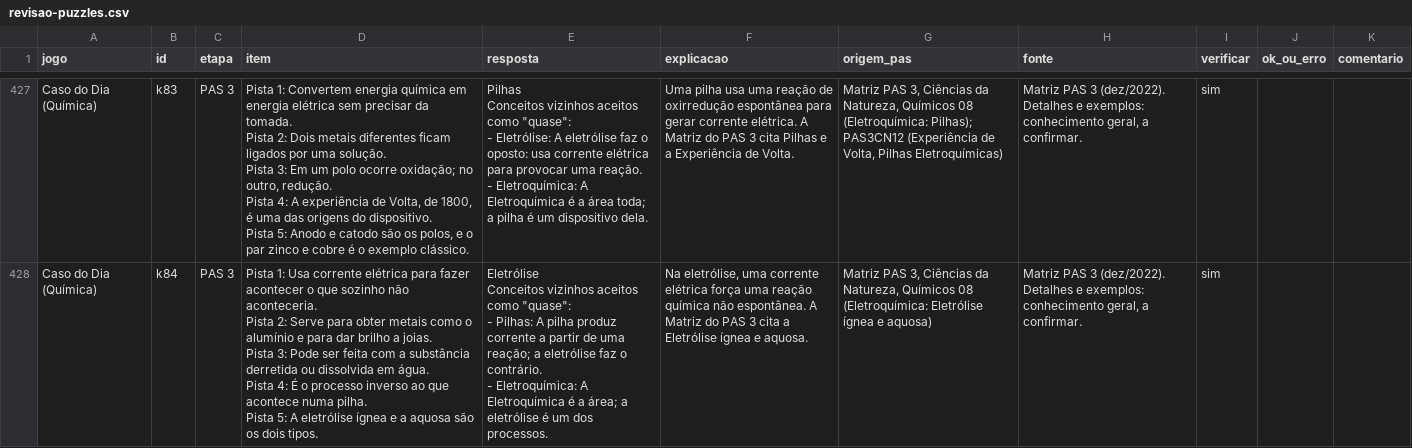
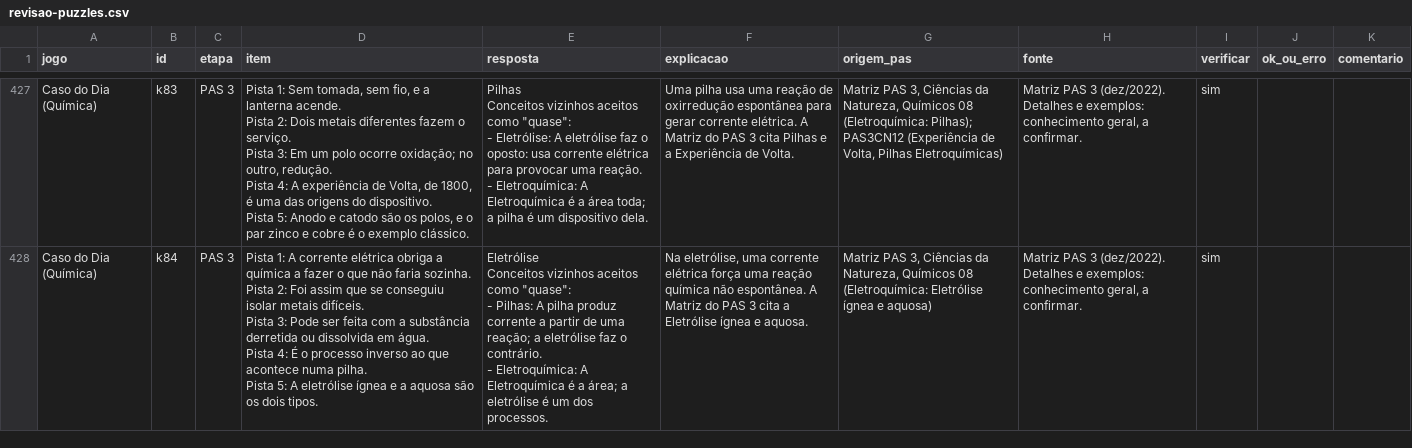
Before and after one commit to Lucashfcou/sentido-unb, a CSV file: revisao/revisao-puzzles.csv, drawn as a sheet; only a part is shown, gaps mark what is left out; ↵ is a line break in a cell; the diff covers the shown part only; the diff names each change by its address in the sheet, - before the commit and + after, or states it on an @@ line.

```diff
--- a/revisao/revisao-puzzles.csv
+++ b/revisao/revisao-puzzles.csv
-D427 (item): Pista 1: Convertem energia química em energia elétrica sem precisar da tomada. ↵ Pista 2: Dois metais diferentes ficam ligados por uma solução. ↵ Pista 3:…
+D427 (item): Pista 1: Sem tomada, sem fio, e a lanterna acende. ↵ Pista 2: Dois metais diferentes fazem o serviço. ↵ Pista 3:…
-D428 (item): Pista 1: Usa corrente elétrica para fazer acontecer o que sozinho não aconteceria. ↵ Pista 2: Serve para obter metais como o alumínio e para dar brilho a joias. ↵ Pista 3:…
+D428 (item): Pista 1: A corrente elétrica obriga a química a fazer o que não faria sozinha. ↵ Pista 2: Foi assim que se conseguiu isolar metais difíceis. ↵ Pista 3:…
```
Also changed, not shown: 87 edited cells elsewhere in this file, 8 other files.
